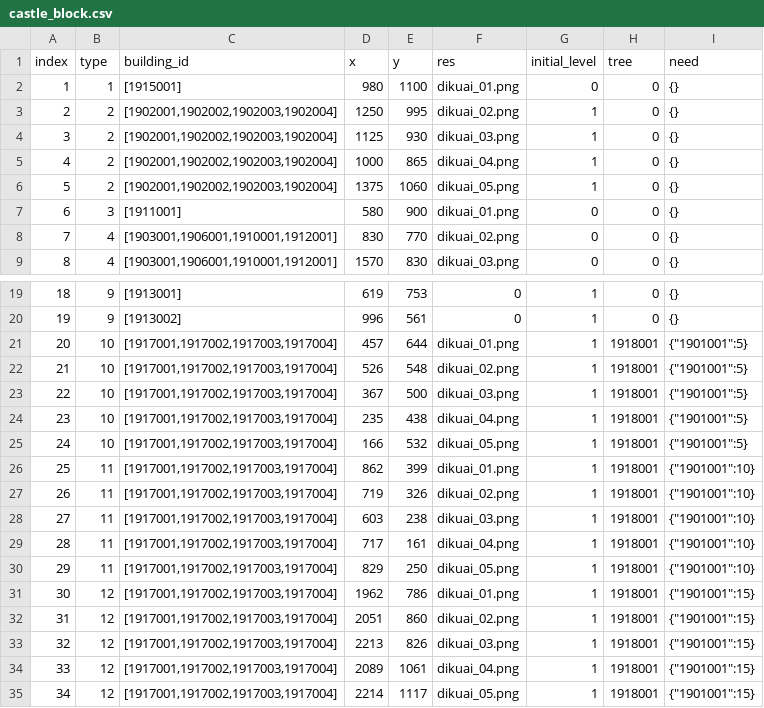
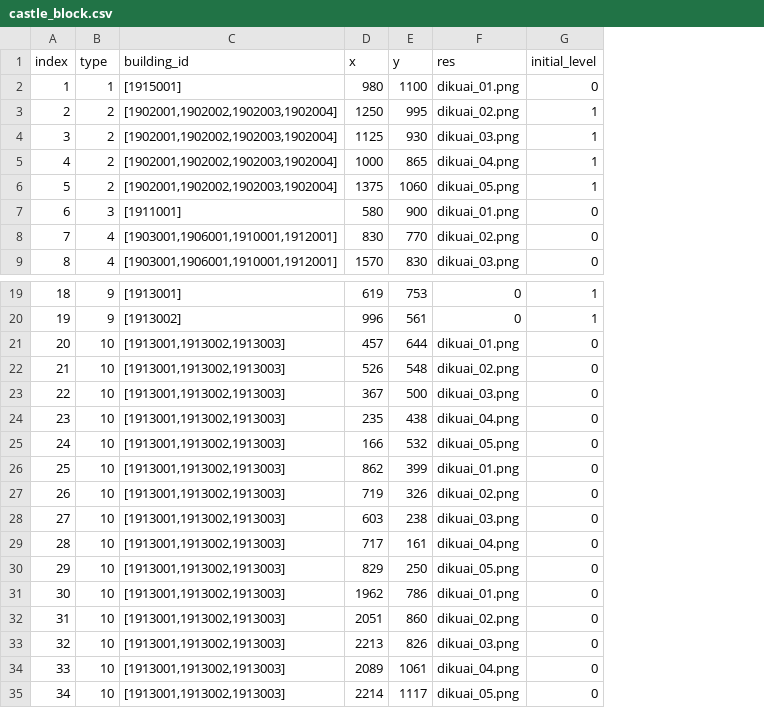
Before and after one commit to kspine/solution_pk, a CSV file: etc/poseidon/empery_center_data/castle_block.csv, drawn as a sheet; only a part is shown, gaps mark what is left out; the diff names each change by its address in the sheet, - before the commit and + after, or states it on an @@ line.

```diff
--- a/etc/poseidon/empery_center_data/castle_block.csv
+++ b/etc/poseidon/empery_center_data/castle_block.csv
-column H (tree), rows 2-9: all 0; rows 19-35: 0 | 0 | 1918001 | 1918001 | 1918001 | 1918001 | 1918001 | 1918001 | 1918001 | 1918001 | 1918001 | 1918001 | 1918001 | 1918001 | 1918001 | 1918001 | 1918001
-column I (need), rows 2-9: all {}; rows 19-35: {} | {} | {"1901001":5} | {"1901001":5} | {"1901001":5} | {"1901001":5} | {"1901001":5} | {"1901001":10} | {"1901001":10} | {"1901001":10} | {"1901001":10} | {"1901001":10} | {"1901001":15} | {"1901001":15} | {"1901001":15} | {"1901001":15} | {"1901001":15}
-C21:C35 (building_id): [1917001,1917002,1917003,1917004]
+C21:C35 (building_id): [1913001,1913002,1913003]
-G21:G35 (initial_level): 1
+G21:G35 (initial_level): 0
-B26:B30 (type): 11
+B26:B30 (type): 10
-B31:B35 (type): 12
+B31:B35 (type): 10
```
Also changed, not shown: etc/poseidon/empery_center_data/CN.csv, etc/poseidon/empery_center_data/castle_buildingxy.csv, 5 other files.
